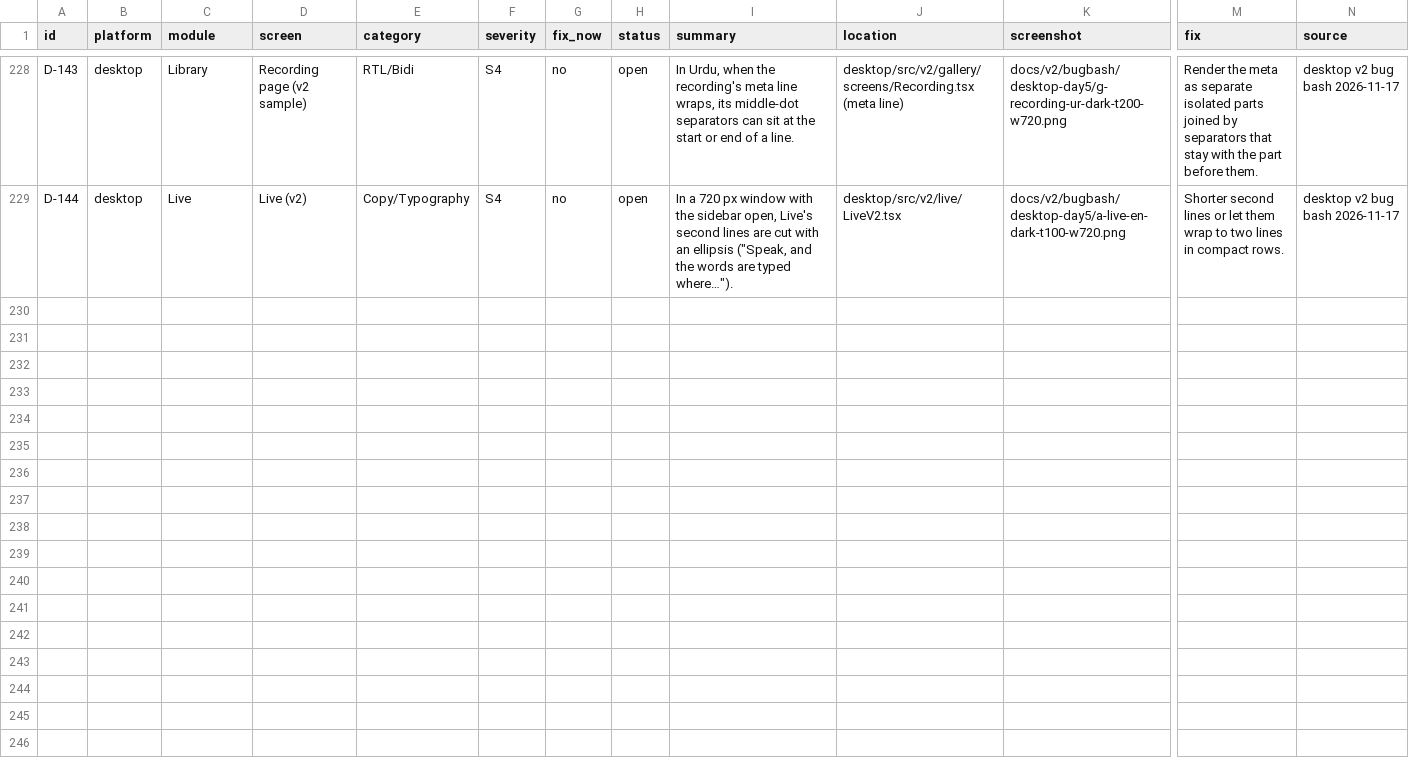
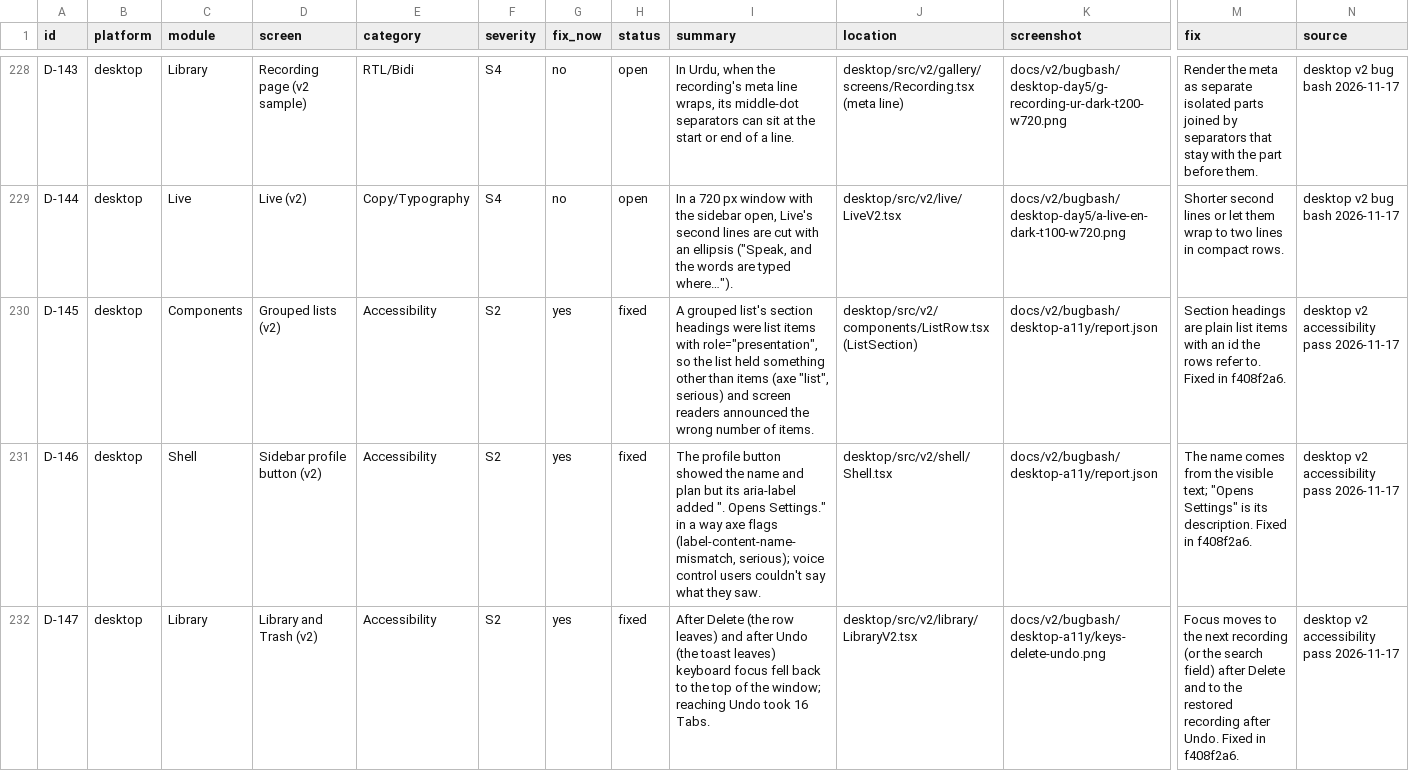
Before and after one commit to skillLeo/echo-ledger, a CSV file: docs/v2/audit/bugs.csv, drawn as a sheet; only a part is shown, gaps mark what is left out; rows hold the shown columns only; the diff covers the shown part only; the diff names each change by its address in the sheet, - before the commit and + after, or states it on an @@ line.

Commit message:
Desktop v2 accessibility pass results: 0 serious or critical on 40 pages, 0 unnamed controls, five keyboard walks; D-145 to D-150

```diff
--- a/docs/v2/audit/bugs.csv
+++ b/docs/v2/audit/bugs.csv
+row 230: D-145 | desktop | Components | Grouped lists (v2) | Accessibility | S2 | yes | fixed | A grouped list's section headings were list items with role="presentation", so the list held something other than items (axe "list", serious) and screen readers announced the wrong number of items. | desktop/src/v2/components/ListRow.tsx (ListSection) | docs/v2/bugbash/desktop-a11y/report.json | Section headings are plain list items with an id the rows refer to. Fixed in f408f2a6. | desktop v2 accessibility pass 2026-11-17
+row 231: D-146 | desktop | Shell | Sidebar profile button (v2) | Accessibility | S2 | yes | fixed | The profile button showed the name and plan but its aria-label added ". Opens Settings." in a way axe flags (label-content-name-mismatch, serious); voice control users couldn't say what they saw. | desktop/src/v2/shell/Shell.tsx | docs/v2/bugbash/desktop-a11y/report.json | The name comes from the visible text; "Opens Settings" is its description. Fixed in f408f2a6. | desktop v2 accessibility pass 2026-11-17
+row 232: D-147 | desktop | Library | Library and Trash (v2) | Accessibility | S2 | yes | fixed | After Delete (the row leaves) and after Undo (the toast leaves) keyboard focus fell back to the top of the window; reaching Undo took 16 Tabs. | desktop/src/v2/library/LibraryV2.tsx | docs/v2/bugbash/desktop-a11y/keys-delete-undo.png | Focus moves to the next recording (or the search field) after Delete and to the restored recording after Undo. Fixed in f408f2a6. | desktop v2 accessibility pass 2026-11-17
```
Also changed, not shown: 3 added rows elsewhere in this file, 7 other files.
